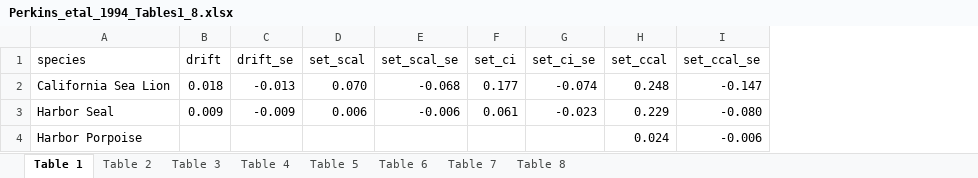
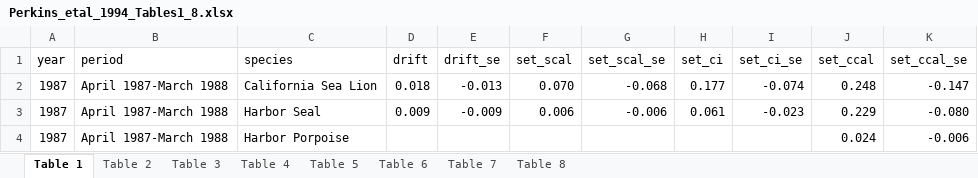
Before and after one commit to tinafang-1207/ca_set_gillnet_bycatch, an Excel workbook: data/historical_estimates/raw/Perkins_etal_1994_Tables1_8.xlsx, sheet Table 1, drawn as a sheet; values as stored, in another font and other column widths than the file's, no borders; the diff names each change by its address in the sheet, - before the commit and + after, or states it on an @@ line.

```diff
--- a/data/historical_estimates/raw/Perkins_etal_1994_Tables1_8.xlsx (sheet Table 1)
+++ b/data/historical_estimates/raw/Perkins_etal_1994_Tables1_8.xlsx (sheet Table 1)
+column A (year), rows 2-4: all 1987
+column B (period), rows 2-4: all April 1987-March 1988
```
Also changed, not shown: sheet Table 8, sheet Table 7, sheet Table 6, sheet Table 5, sheet Table 4, sheet Table 2, 8 other files.
